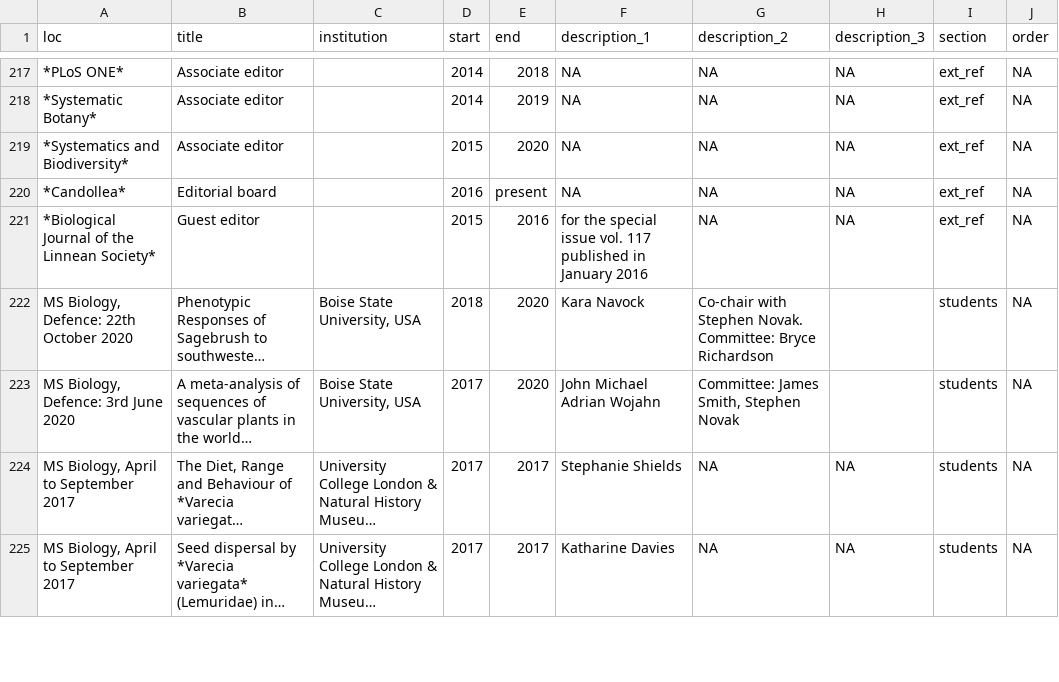
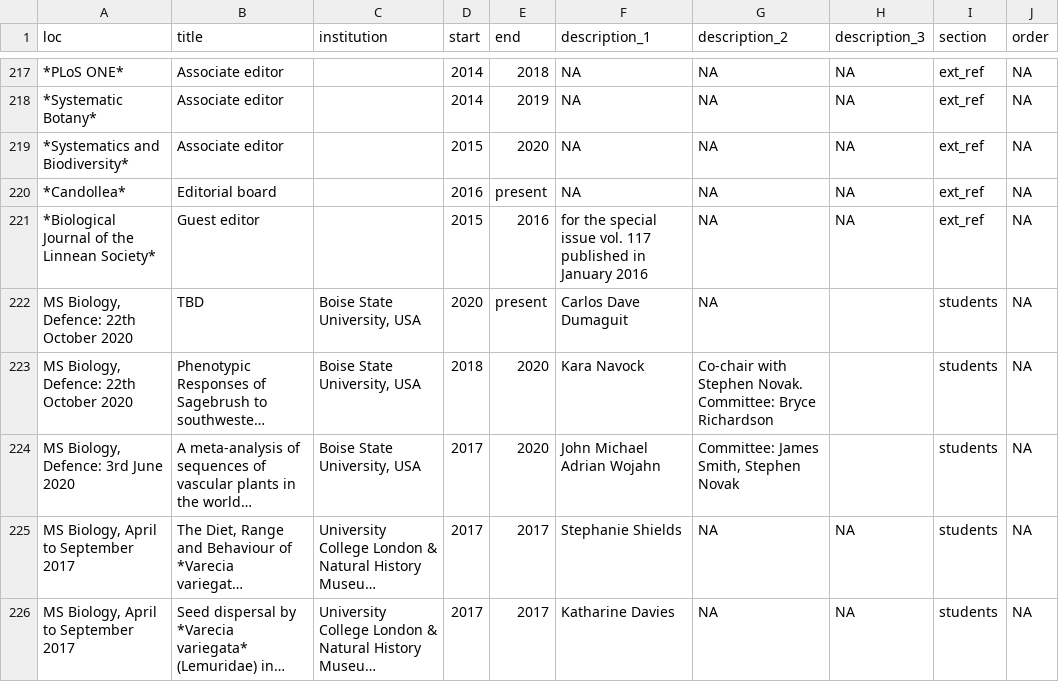
Before and after one commit to svenbuerki/CV, a CSV file: positions.csv, drawn as a sheet; only a part is shown, gaps mark what is left out; long unchanged cells end in …; the diff covers the shown part only; the diff names each change by its address in the sheet, - before the commit and + after, or states it on an @@ line.

```diff
--- a/positions.csv
+++ b/positions.csv
+row 222: MS Biology, Defence: 22th October 2020 | TBD | Boise State University, USA | 2020 | present | Carlos Dave Dumaguit | NA |  | students | NA
```
Also changed, not shown: 2 added rows, 2 removed rows and 15 edited cells elsewhere in this file, 29 other files.
